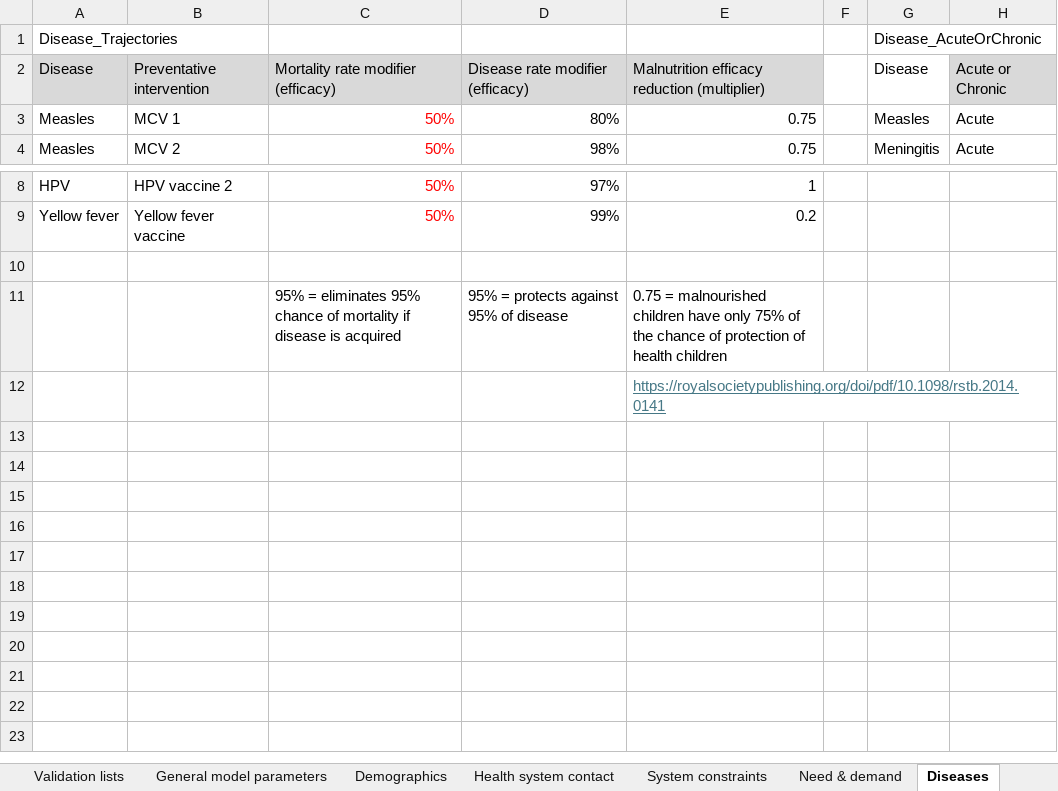
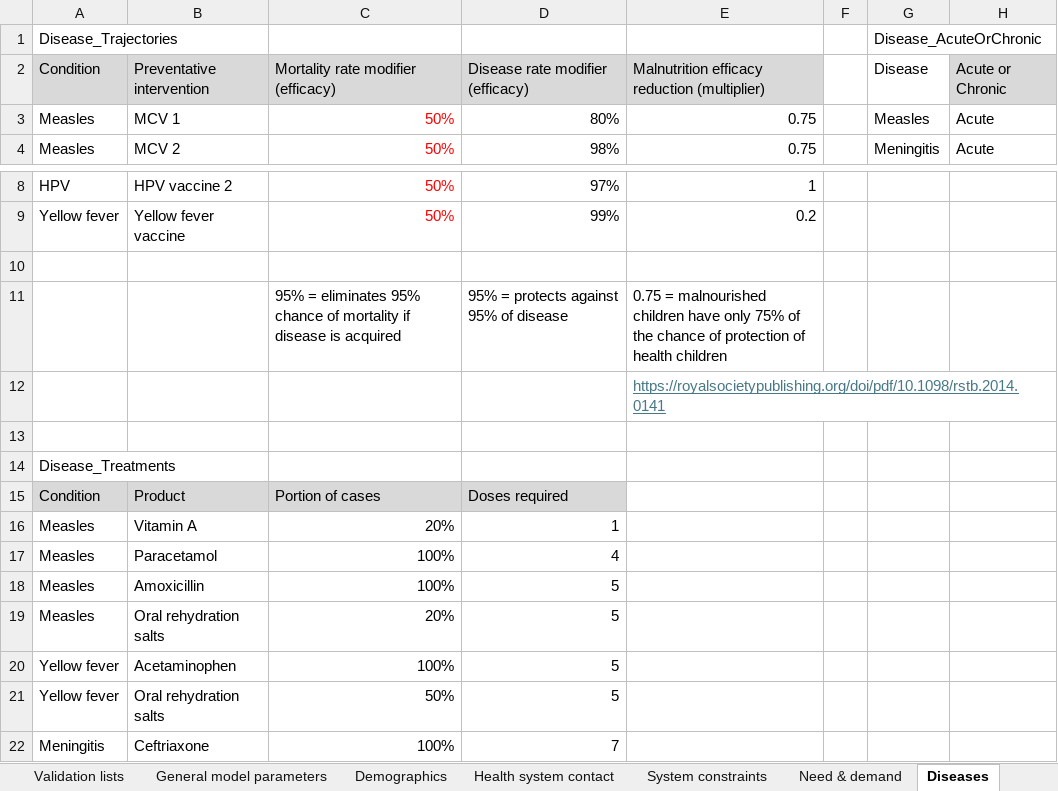
Before and after one commit to starsimhub/phcsim, an Excel workbook: data/model_inputs.xlsx, sheet Diseases, drawn as a sheet; only a part is shown, gaps mark what is left out; values as stored, in another font and other column widths than the file's, no borders; the diff names each change by its address in the sheet, - before the commit and + after, or states it on an @@ line.

```diff
--- a/data/model_inputs.xlsx (sheet Diseases)
+++ b/data/model_inputs.xlsx (sheet Diseases)
-A2: Disease
+A2: Condition
+row 13: (empty)
+row 14: Disease_Treatments
+row 15: Condition | Product | Portion of cases | Doses required
+row 16: Measles | Vitamin A | 20% | 1
+row 17: Measles | Paracetamol | 100% | 4
+row 18: Measles | Amoxicillin | 100% | 5
+row 19: Measles | Oral rehydration salts | 20% | 5
+row 20: Yellow fever | Acetaminophen | 100% | 5
+row 21: Yellow fever | Oral rehydration salts | 50% | 5
+row 22: Meningitis | Ceftriaxone | 100% | 7
```
Also changed, not shown: sheet System constraints, sheet Need & demand, sheet General model parameters.
